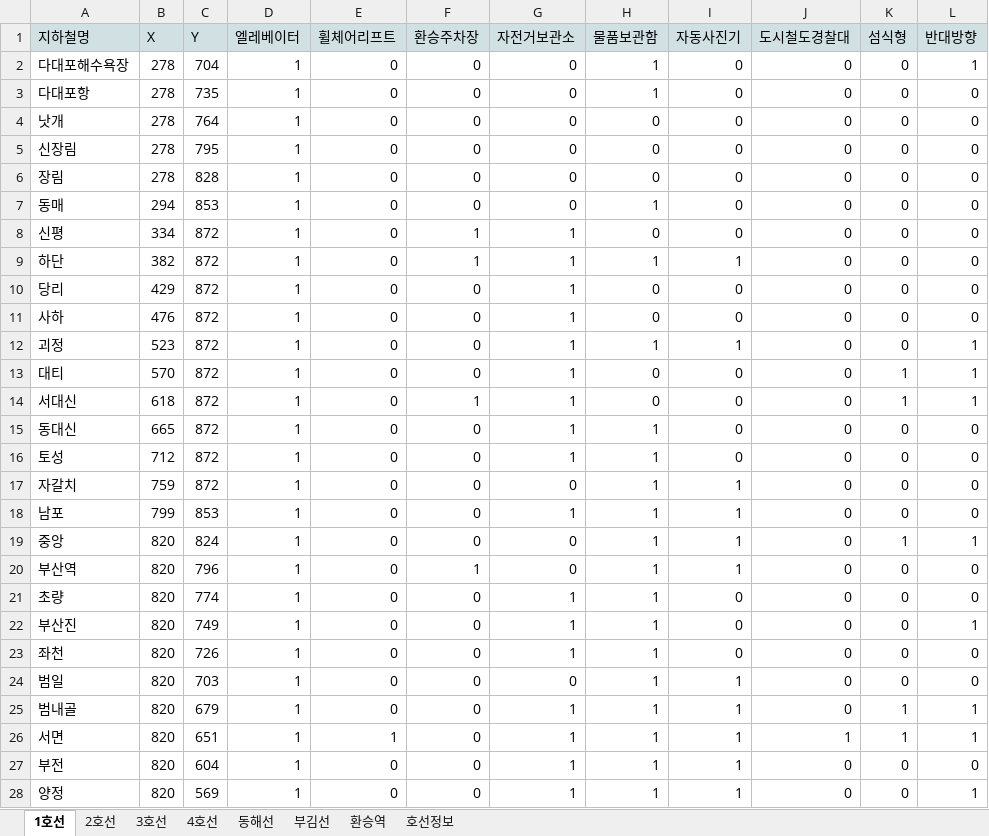
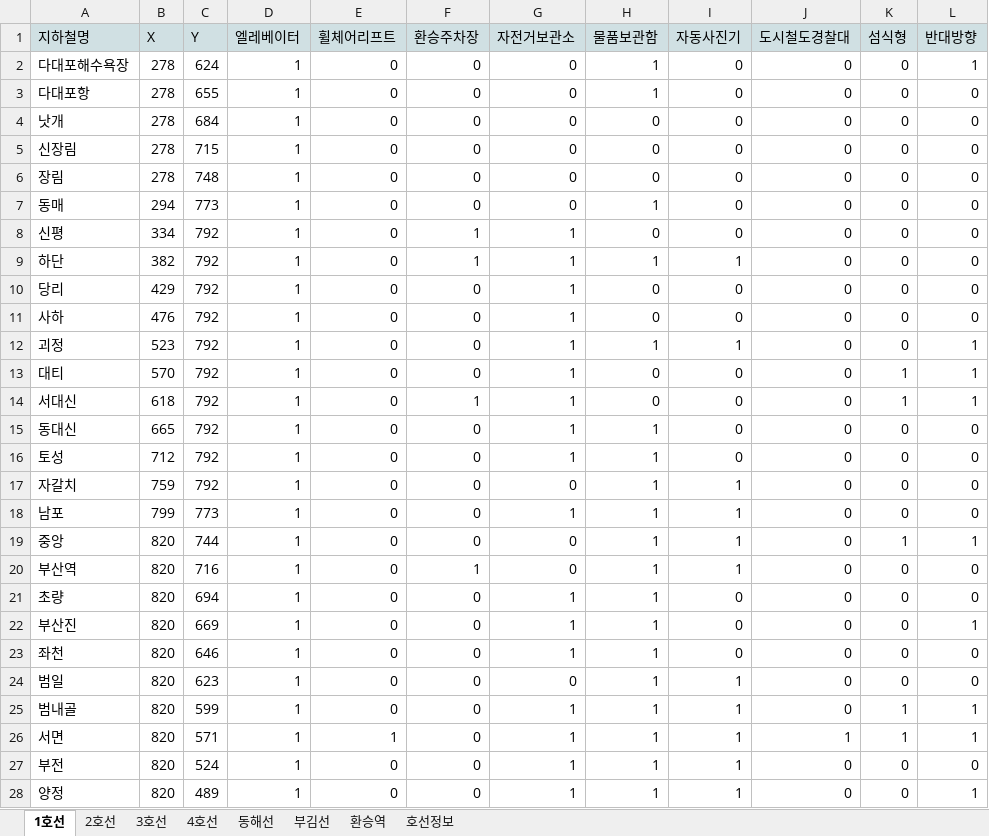
Before and after one commit to YoonDJ95/subway_tkinter_python, an Excel workbook: subway.xlsx, sheet 1호선, drawn as a sheet; only a part is shown; values as stored, in another font and other column widths than the file's, no borders; the diff covers the shown part only; the diff names each change by its address in the sheet, - before the commit and + after, or states it on an @@ line.

```diff
--- a/subway.xlsx (sheet 1호선)
+++ b/subway.xlsx (sheet 1호선)
-C2 (Y): 704
+C2 (Y): 624
-C3 (Y): 735
+C3 (Y): 655
-C4 (Y): 764
+C4 (Y): 684
-C5 (Y): 795
+C5 (Y): 715
-C6 (Y): 828
+C6 (Y): 748
-C7 (Y): 853
+C7 (Y): 773
-C8:C17 (Y): 872
+C8:C17 (Y): 792
-C18 (Y): 853
+C18 (Y): 773
-C19 (Y): 824
+C19 (Y): 744
-C20 (Y): 796
+C20 (Y): 716
-C21 (Y): 774
+C21 (Y): 694
-C22 (Y): 749
+C22 (Y): 669
-C23 (Y): 726
+C23 (Y): 646
-C24 (Y): 703
+C24 (Y): 623
-C25 (Y): 679
+C25 (Y): 599
-C26 (Y): 651
+C26 (Y): 571
-C27 (Y): 604
+C27 (Y): 524
-C28 (Y): 569
+C28 (Y): 489
```
Also changed, not shown: 13 edited cells elsewhere in this sheet, sheet 2호선, sheet 동해선, sheet 부김선, sheet 3호선, sheet 4호선, 23 other files.
